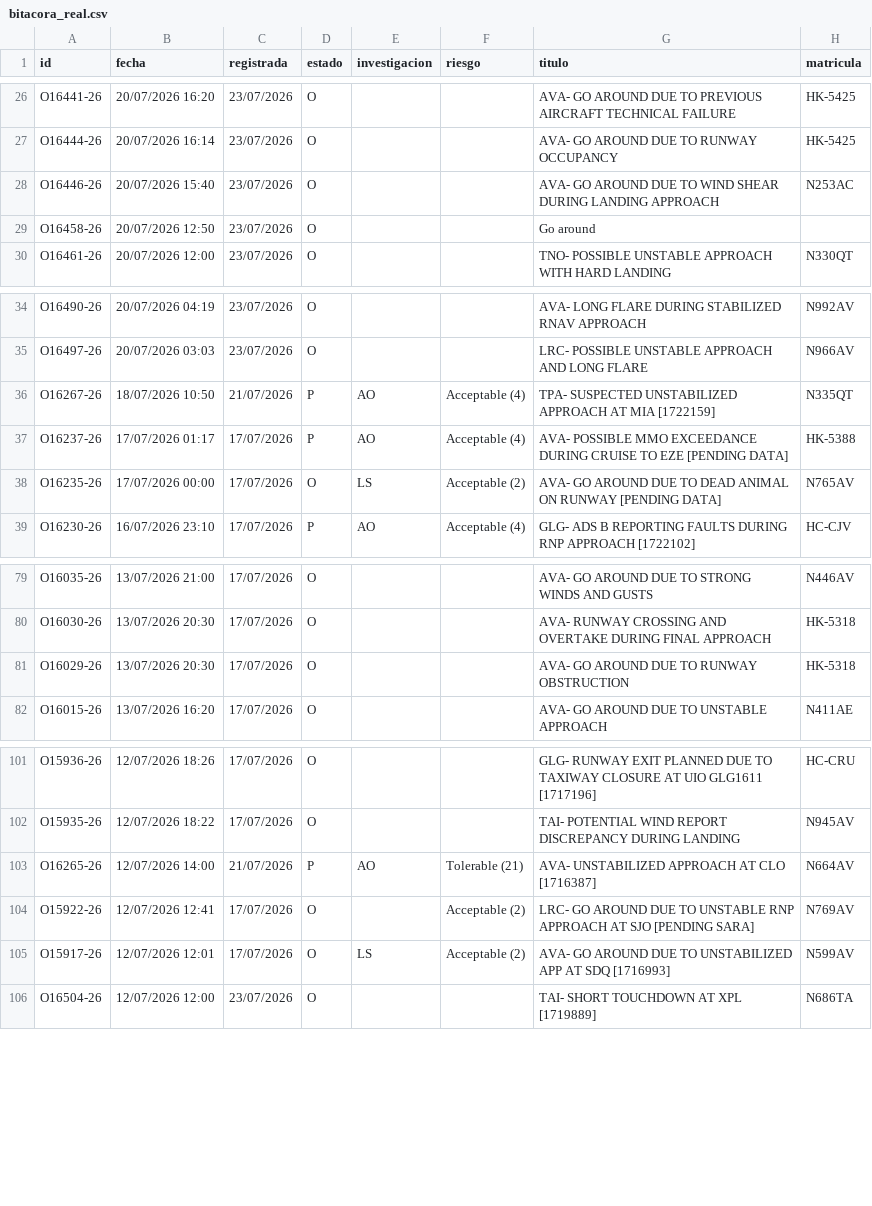
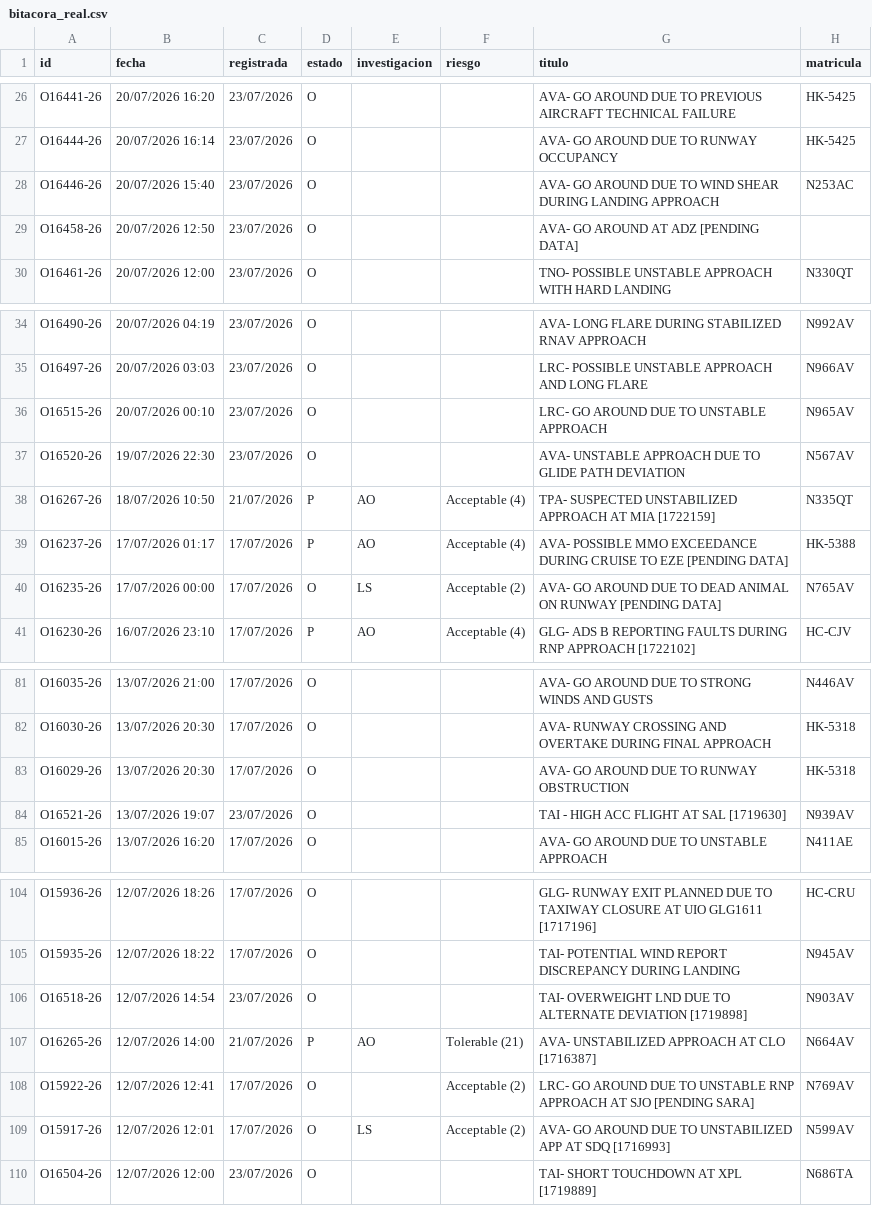
Before and after one commit to luibernip/aqd-72bb9e5fcc08, a CSV file: bitacora_real.csv, drawn as a sheet; only a part is shown, gaps mark what is left out.

```diff
--- a/bitacora_real.csv
+++ b/bitacora_real.csv
@@ -28,3 +28,3 @@ O16444-26;20/07/2026 16:14;23/07/2026;O;;;AVA- GO AROUND DUE TO RUNWAY OCCUPANCY
 O16446-26;20/07/2026 15:40;23/07/2026;O;;;AVA- GO AROUND DUE TO WIND SHEAR DURING LANDING APPROACH;N253AC
-O16458-26;20/07/2026 12:50;23/07/2026;O;;;Go around;
+O16458-26;20/07/2026 12:50;23/07/2026;O;;;AVA- GO AROUND AT ADZ [PENDING DATA];
 O16461-26;20/07/2026 12:00;23/07/2026;O;;;TNO- POSSIBLE UNSTABLE APPROACH WITH HARD LANDING;N330QT
@@ -35,2 +35,4 @@ O16490-26;20/07/2026 04:19;23/07/2026;O;;;AVA- LONG FLARE DURING STABILIZED RNAV
 O16497-26;20/07/2026 03:03;23/07/2026;O;;;LRC- POSSIBLE UNSTABLE APPROACH AND LONG FLARE;N966AV
+O16515-26;20/07/2026 00:10;23/07/2026;O;;;LRC- GO AROUND DUE TO UNSTABLE APPROACH;N965AV
+O16520-26;19/07/2026 22:30;23/07/2026;O;;;AVA- UNSTABLE APPROACH DUE TO GLIDE PATH DEVIATION;N567AV
 O16267-26;18/07/2026 10:50;21/07/2026;P;AO;Acceptable (4);TPA- SUSPECTED UNSTABILIZED APPROACH AT MIA [1722159];N335QT
@@ -81,2 +83,3 @@ O16030-26;13/07/2026 20:30;17/07/2026;O;;;AVA- RUNWAY CROSSING AND OVERTAKE DURI
 O16029-26;13/07/2026 20:30;17/07/2026;O;;;AVA- GO AROUND DUE TO RUNWAY OBSTRUCTION;HK-5318
+O16521-26;13/07/2026 19:07;23/07/2026;O;;;TAI - HIGH ACC FLIGHT AT SAL [1719630];N939AV
 O16015-26;13/07/2026 16:20;17/07/2026;O;;;AVA- GO AROUND DUE TO UNSTABLE APPROACH;N411AE
@@ -102,2 +105,3 @@ O15936-26;12/07/2026 18:26;17/07/2026;O;;;GLG- RUNWAY EXIT PLANNED DUE TO TAXIWA
 O15935-26;12/07/2026 18:22;17/07/2026;O;;;TAI- POTENTIAL WIND REPORT DISCREPANCY DURING LANDING;N945AV
+O16518-26;12/07/2026 14:54;23/07/2026;O;;;TAI- OVERWEIGHT LND DUE TO ALTERNATE DEVIATION [1719898];N903AV
 O16265-26;12/07/2026 14:00;21/07/2026;P;AO;Tolerable (21);AVA- UNSTABILIZED APPROACH AT CLO [1716387];N664AV
```
Also changed, not shown: 1 other file.
